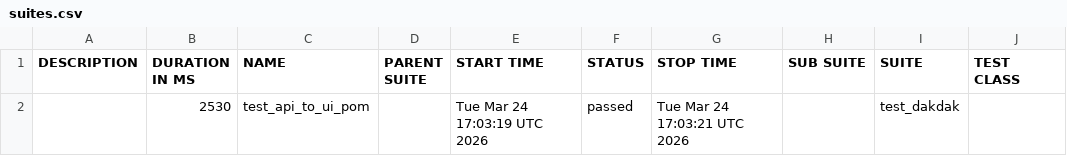
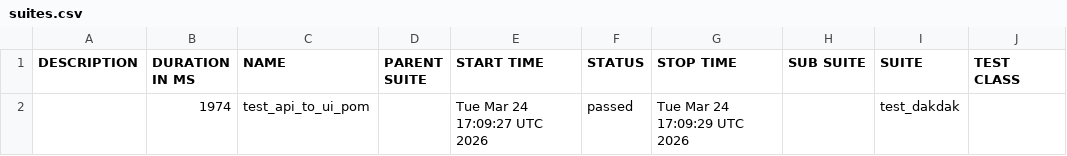
Before and after one commit to xeuey-qa/selenium_qa, a CSV file: data/suites.csv, drawn as a sheet; only a part is shown; the diff names each change by its address in the sheet, - before the commit and + after, or states it on an @@ line.

```diff
--- a/data/suites.csv
+++ b/data/suites.csv
-B2 (DURATION IN MS): 2530
+B2 (DURATION IN MS): 1974
-E2 (START TIME): Tue Mar 24 17:03:19 UTC 2026
+E2 (START TIME): Tue Mar 24 17:09:27 UTC 2026
-G2 (STOP TIME): Tue Mar 24 17:03:21 UTC 2026
+G2 (STOP TIME): Tue Mar 24 17:09:29 UTC 2026
```
Also changed, not shown: 24 other files.
